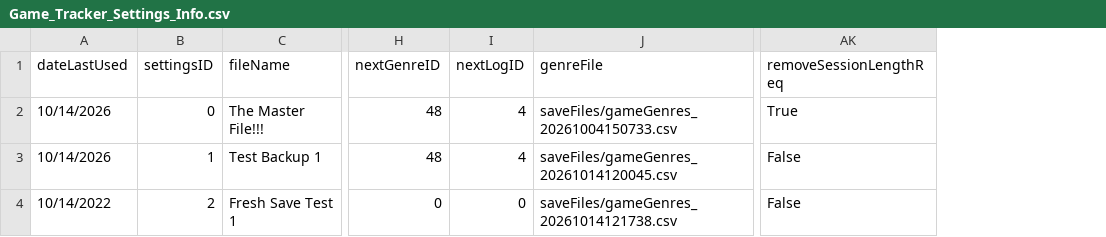
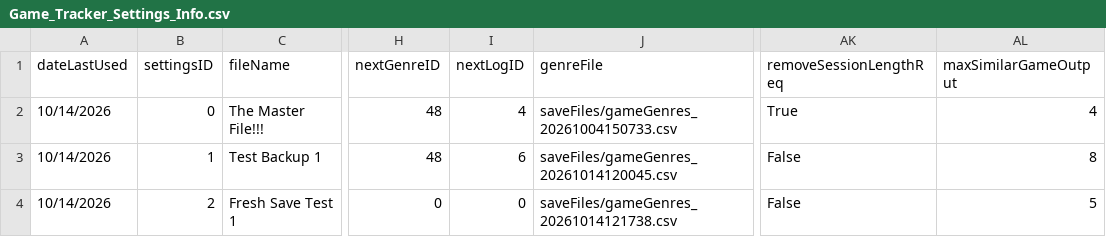
Before and after one commit to CandlelitGreg/Game_Tracker_CLI_App, a CSV file: saveFiles/Game_Tracker_Settings_Info.csv, drawn as a sheet; only a part is shown, gaps mark what is left out; the diff names each change by its address in the sheet, - before the commit and + after, or states it on an @@ line.

```diff
--- a/saveFiles/Game_Tracker_Settings_Info.csv
+++ b/saveFiles/Game_Tracker_Settings_Info.csv
+column AL (maxSimilarGameOutput), rows 2-4: 4 | 8 | 5
-I3 (nextLogID): 4
+I3 (nextLogID): 6
-A4 (dateLastUsed): 10/14/2022
+A4 (dateLastUsed): 10/14/2026
```
Also changed, not shown: saveFiles/backloggedGames_20261014120045.csv, saveFiles/currentGames_20261004150733.csv, 20 other files.
